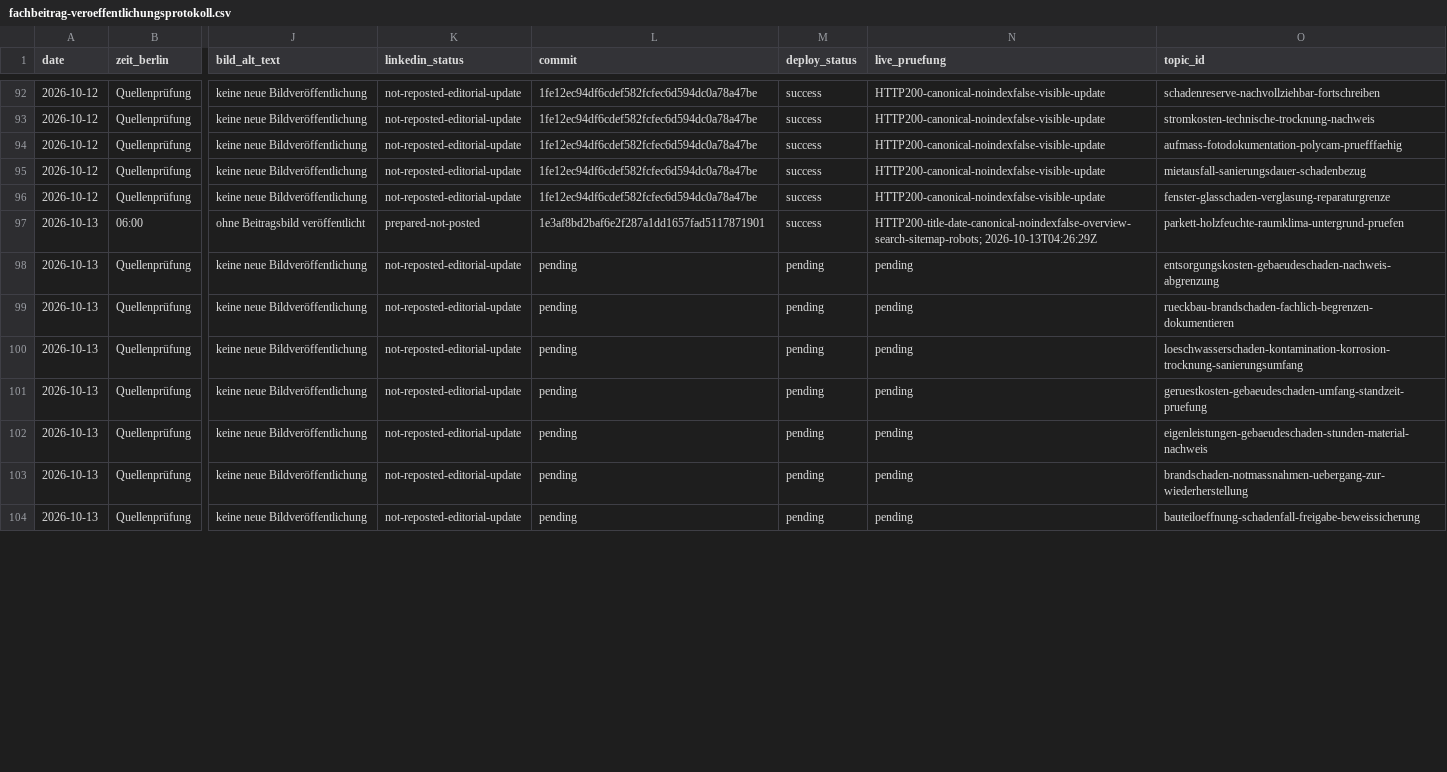
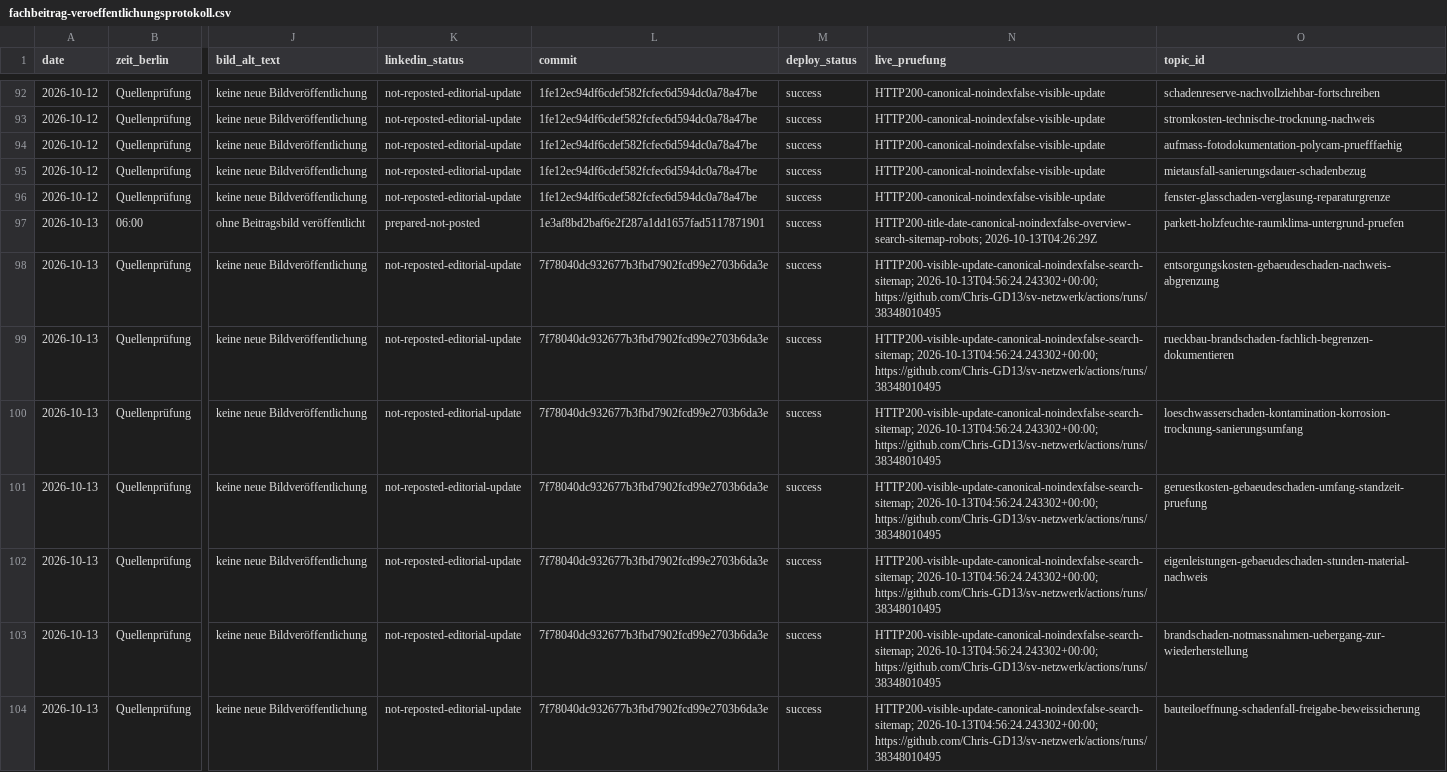
Before and after one commit to Chris-GD13/sv-netzwerk, a CSV file: sv-netzwerk/docs/fachbeitrag-veroeffentlichungsprotokoll.csv, drawn as a sheet; only a part is shown, gaps mark what is left out; the diff covers the shown part only; the diff names each change by its address in the sheet, - before the commit and + after, or states it on an @@ line.

Commit message:
docs: bestätigte Live-Nachweise und 13 CSV-Aktualisierungseinträge [skip ci]

```diff
--- a/sv-netzwerk/docs/fachbeitrag-veroeffentlichungsprotokoll.csv
+++ b/sv-netzwerk/docs/fachbeitrag-veroeffentlichungsprotokoll.csv
-L98:L104 (commit): pending
+L98:L104 (commit): 7f78040dc932677b3fbd7902fcd99e2703b6da3e
-M98:M104 (deploy_status): pending
+M98:M104 (deploy_status): success
-N98:N104 (live_pruefung): pending
+N98:N104 (live_pruefung): HTTP200-visible-update-canonical-noindexfalse-search-sitemap; 2026-10-13T04:56:24.243302+00:00; https://github.com/Chris-GD13/sv-netzwerk/actions/runs/38348010495
```
Also changed, not shown: 18 edited cells elsewhere in this file, 4 other files.
